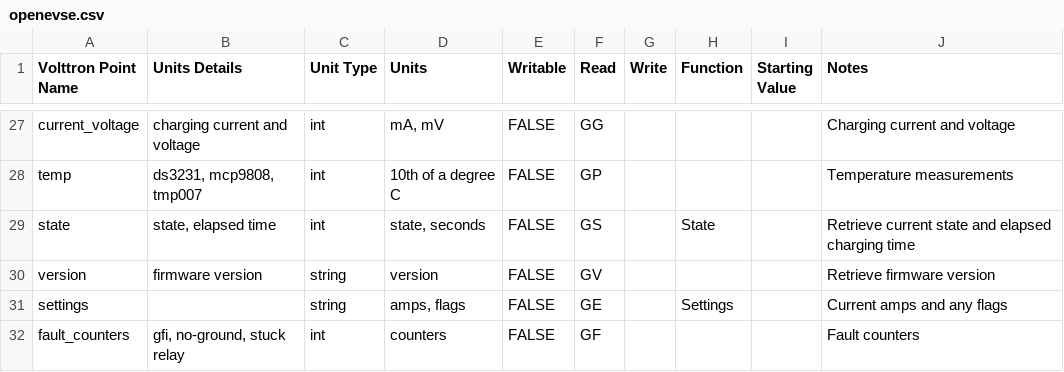
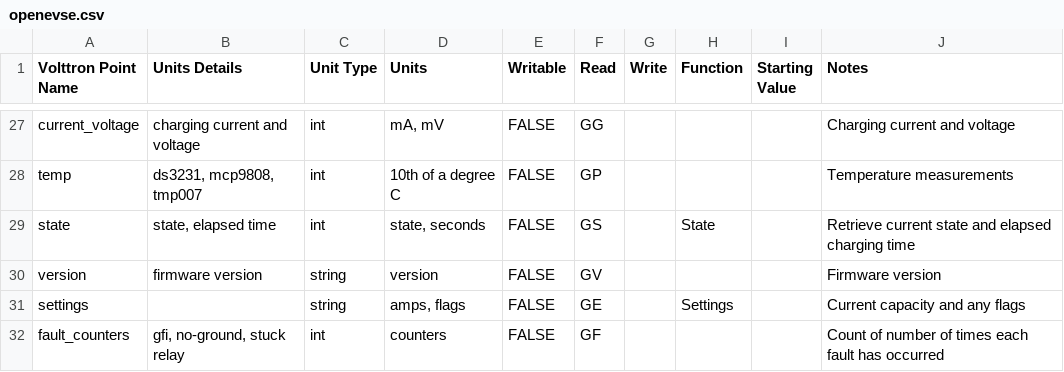
Before and after one commit to jhaack/openevse_volttron, a CSV file: volttron/drivers/openevse.csv, drawn as a sheet; only a part is shown, gaps mark what is left out; the diff covers the shown part only.

```diff
--- a/volttron/drivers/openevse.csv
+++ b/volttron/drivers/openevse.csv
@@ -29,4 +29,4 @@ temp,"ds3231, mcp9808, tmp007",int,10th of a degree C,FALSE,GP,,,,Temperature me
 state,"state, elapsed time",int,"state, seconds",FALSE,GS,,State,,Retrieve current state and elapsed charging time
-version,firmware version,string,version,FALSE,GV,,,,Retrieve firmware version
-settings,,string,"amps, flags",FALSE,GE,,Settings,,Current amps and any flags
-fault_counters,"gfi, no-ground, stuck relay",int,counters,FALSE,GF,,,,Fault counters
+version,firmware version,string,version,FALSE,GV,,,,Firmware version
+settings,,string,"amps, flags",FALSE,GE,,Settings,,Current capacity and any flags
+fault_counters,"gfi, no-ground, stuck relay",int,counters,FALSE,GF,,,,Count of number of times each fault has occurred
```
Also changed, not shown: 18 edited cells elsewhere in this file, 2 other files.
